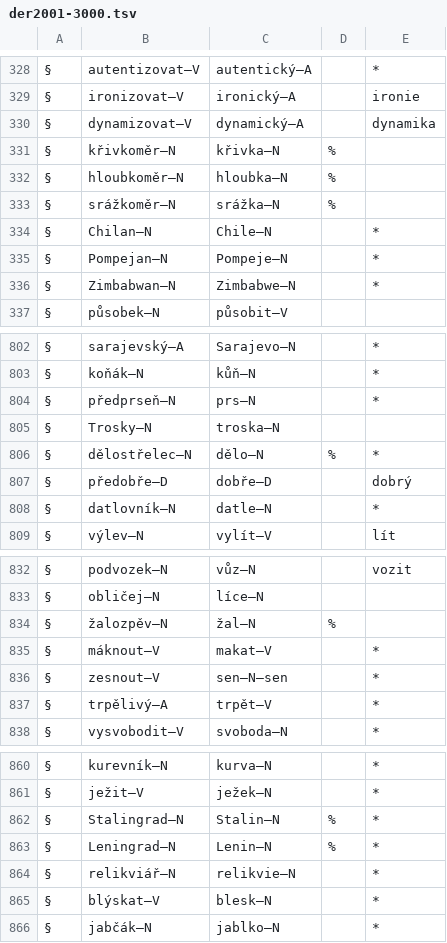
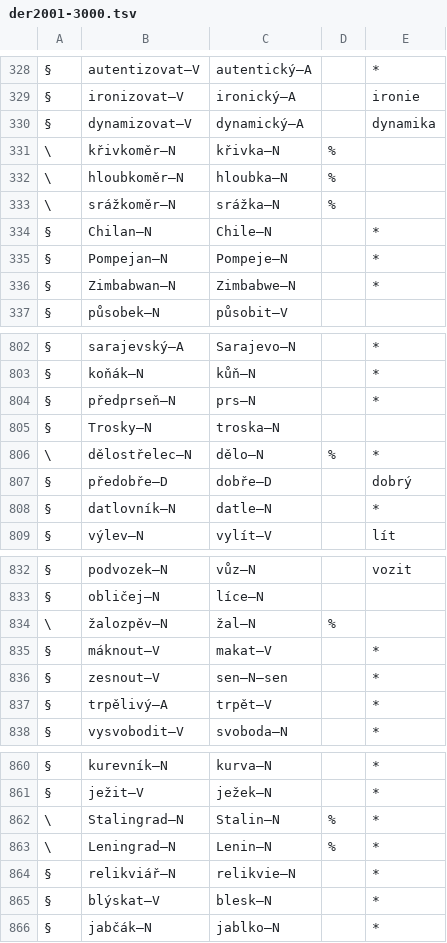
Before and after one commit to vidraj/derinet, a TSV file: data/annotations/cs/2018_04_wiktionary/hand-annotated/der2001-3000.tsv, drawn as a sheet; only a part is shown, gaps mark what is left out.

```diff
--- a/data/annotations/cs/2018_04_wiktionary/hand-annotated/der2001-3000.tsv
+++ b/data/annotations/cs/2018_04_wiktionary/hand-annotated/der2001-3000.tsv
@@ -330,5 +330,5 @@
 §	dynamizovat–V	dynamický–A		dynamika				
-§	křivkoměr–N	křivka–N	%					
-§	hloubkoměr–N	hloubka–N	%					
-§	srážkoměr–N	srážka–N	%					
+\	křivkoměr–N	křivka–N	%					
+\	hloubkoměr–N	hloubka–N	%					
+\	srážkoměr–N	srážka–N	%					
 §	Chilan–N	Chile–N		*				
@@ -805,3 +805,3 @@
 §	Trosky–N	troska–N						
-§	dělostřelec–N	dělo–N	%	*				
+\	dělostřelec–N	dělo–N	%	*				
 §	předobře–D	dobře–D		dobrý				
@@ -833,3 +833,3 @@
 §	obličej–N	líce–N						
-§	žalozpěv–N	žal–N	%					
+\	žalozpěv–N	žal–N	%					
 §	máknout–V	makat–V		*				
@@ -861,4 +861,4 @@
 §	ježit–V	ježek–N		*				
-§	Stalingrad–N	Stalin–N	%	*				
-§	Leningrad–N	Lenin–N	%	*				
+\	Stalingrad–N	Stalin–N	%	*				
+\	Leningrad–N	Lenin–N	%	*				
 §	relikviář–N	relikvie–N		*				
```
Also changed, not shown: data/annotations/cs/2018_04_wiktionary/hand-annotated/der1001-2000.tsv, data/annotations/cs/2018_04_wiktionary/hand-annotated/der3001-4000.tsv, 5 other files.
